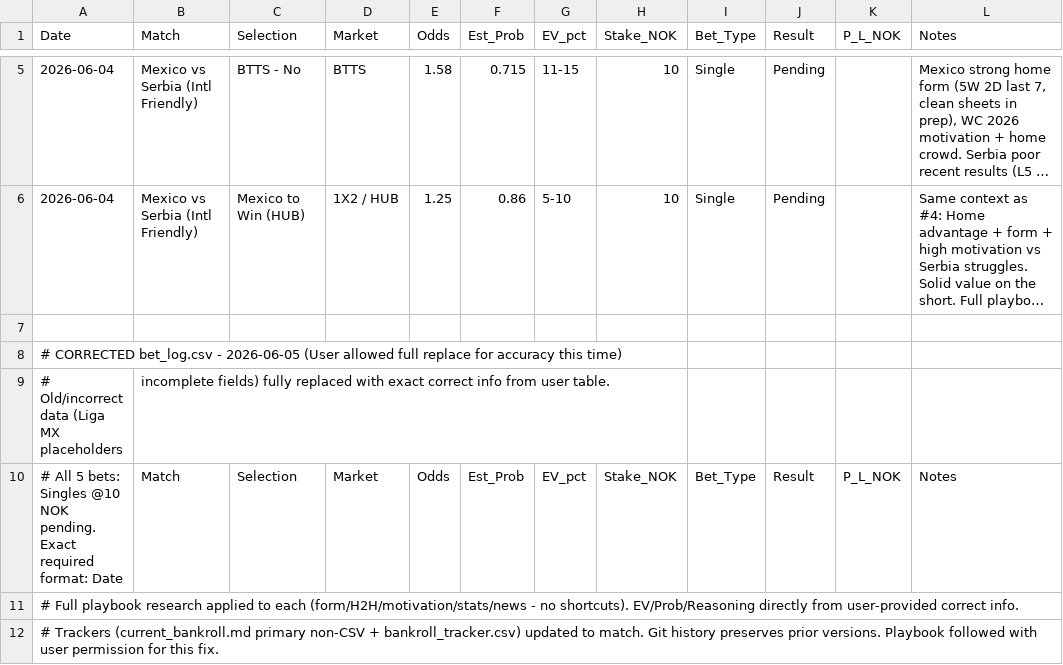
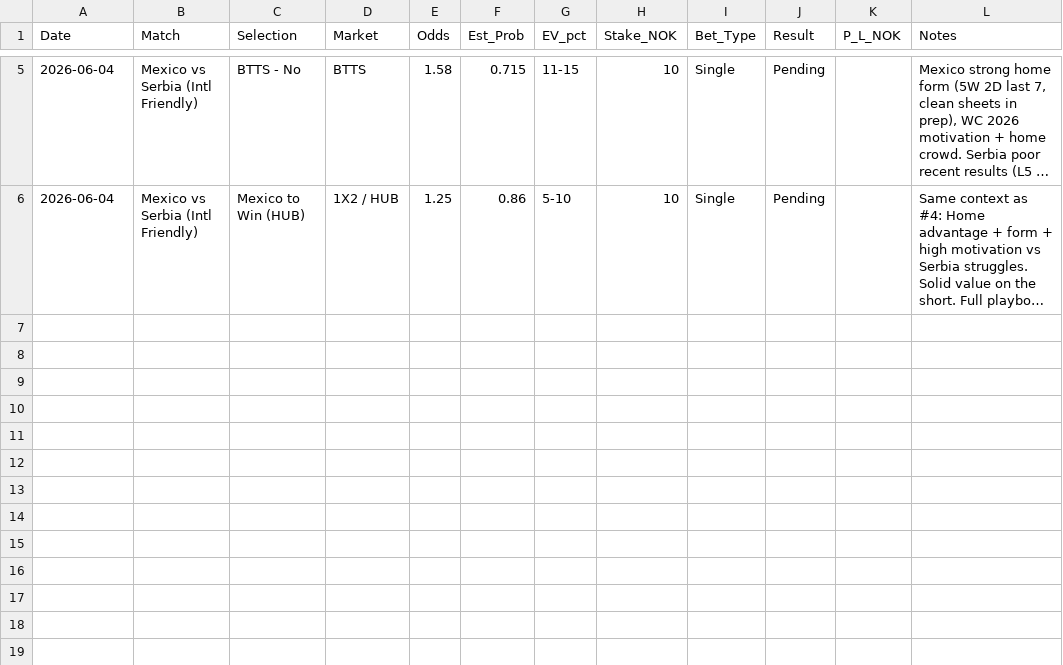
Before and after one commit to SimSalabimse/nt-betting-tracker, a CSV file: bet_log.csv, drawn as a sheet; only a part is shown, gaps mark what is left out; long unchanged cells end in …; the diff names each change by its address in the sheet, - before the commit and + after, or states it on an @@ line.

Commit message:
Correct bet log entries for Mexico vs Serbia match
Replaced incorrect data for Mexico vs Serbia match with accurate information. Updated all bets with full playbook research applied.

```diff
--- a/bet_log.csv
+++ b/bet_log.csv
-row 7: (empty)
-row 8: # CORRECTED bet_log.csv - 2026-06-05 (User allowed full replace for accuracy this time)
-row 9: # Old/incorrect data (Liga MX placeholders | incomplete fields) fully replaced with exact correct info from user table.
-row 10: # All 5 bets: Singles @10 NOK pending. Exact required format: Date | Match | Selection | Market | Odds | Est_Prob | EV_pct | Stake_NOK | Bet_Type | Result | P_L_NOK | Notes
-row 11: # Full playbook research applied to each (form/H2H/motivation/stats/news - no shortcuts). EV/Prob/Reasoning directly from user-provided correct info.
-row 12: # Trackers (current_bankroll.md primary non-CSV + bankroll_tracker.csv) updated to match. Git history preserves prior versions. Playbook followed with user permission for this fix.
```
